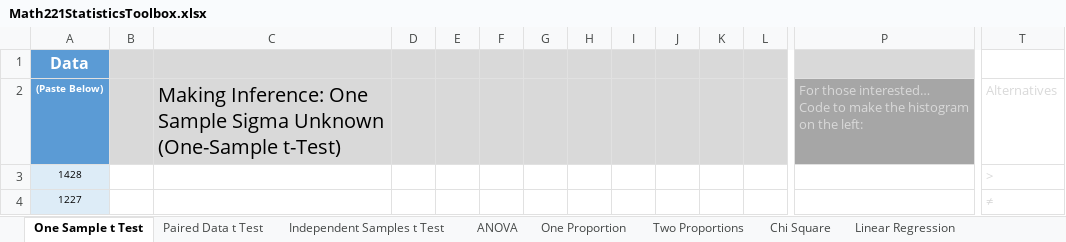
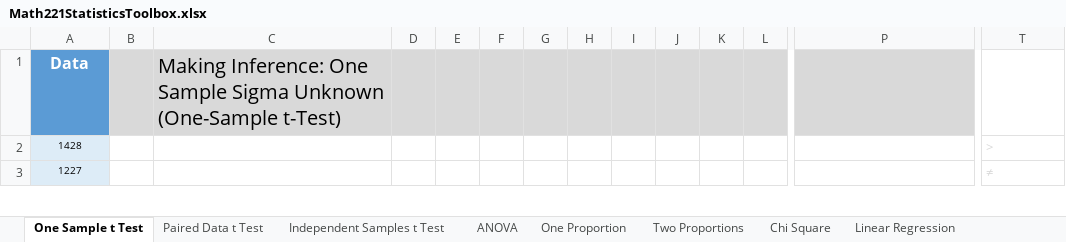
Before and after one commit to byuistats/BYUI_M221_Book, an Excel workbook: docs/Data/Math221StatisticsToolbox.xlsx, sheet One Sample t Test, drawn as a sheet; only a part is shown, gaps mark what is left out; values as stored, in another font and other column widths than the file's, no borders; charts and pictures and conditional formats not drawn; rows hold the shown columns only; ↵ is a line break in a cell; the diff names each change by its address in the sheet, - before the commit and + after, or states it on an @@ line.

Commit message:
Remove (Paste Below) statements from data columns
The goal is to allow the pasting in of a column of data with first row as header.

```diff
--- a/docs/Data/Math221StatisticsToolbox.xlsx (sheet One Sample t Test)
+++ b/docs/Data/Math221StatisticsToolbox.xlsx (sheet One Sample t Test)
-C1: (empty)
+C1: Making Inference: One Sample Sigma Unknown (One-Sample t-Test)
-row 2: (Paste Below) |  | Making Inference: One Sample Sigma Unknown (One-Sample t-Test) |  |  |  |  |  |  |  |  |  | For those interested… ↵ Code to make the histogram on the left: | Alternatives
```
Also changed, not shown: sheet ANOVA, sheet Paired Data t Test, sheet Independent Samples t Test, charts or pictures, Data/Math221StatisticsToolbox.xlsx, 1 other file.
